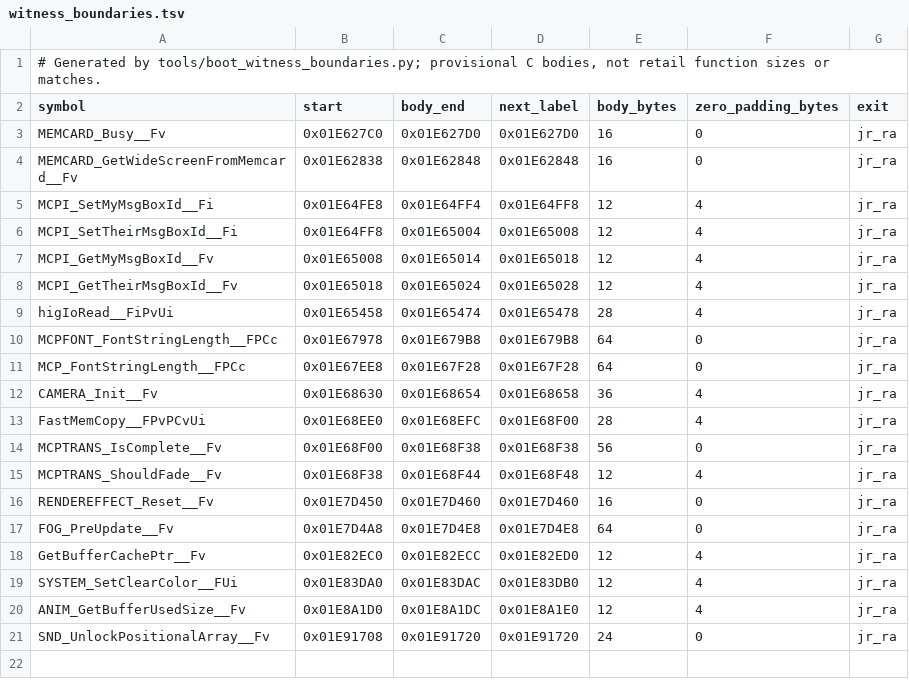
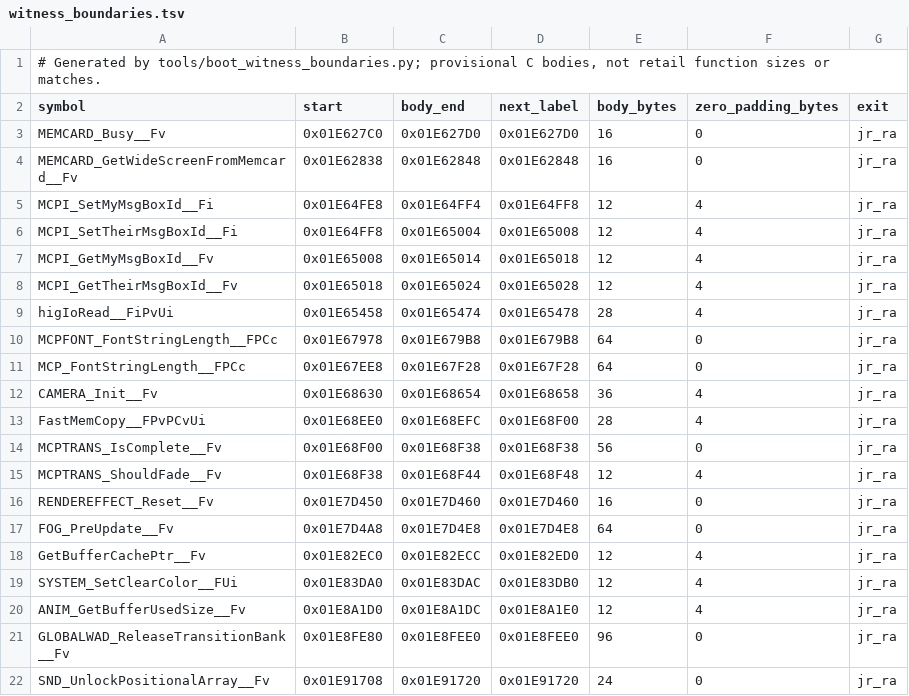
Before and after one commit to OpenRAC/rac5-sm-decomp, a TSV file: config/boot/witness_boundaries.tsv, drawn as a sheet; the diff names each change by its address in the sheet, - before the commit and + after, or states it on an @@ line.

Commit message:
Validate RAC5 unfilled-delay loop in GLOBALWAD C witness

```diff
--- a/config/boot/witness_boundaries.tsv
+++ b/config/boot/witness_boundaries.tsv
+row 21: GLOBALWAD_ReleaseTransitionBank__Fv | 0x01E8FE80 | 0x01E8FEE0 | 0x01E8FEE0 | 96 | 0 | jr_ra
```
Also changed, not shown: 11 other files.
